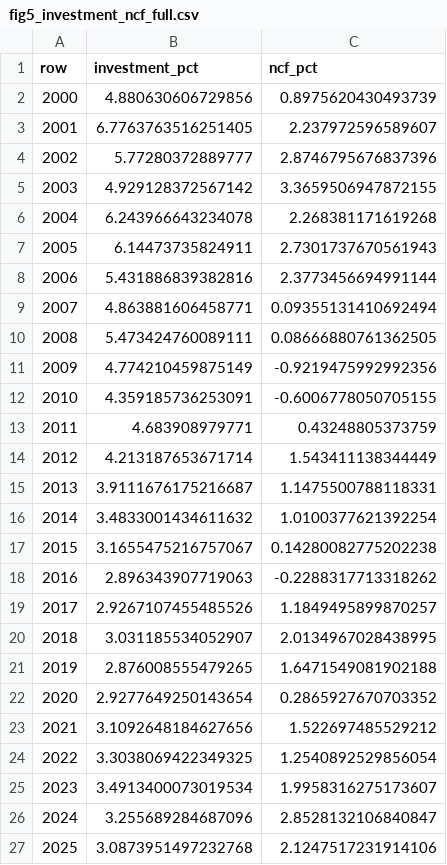
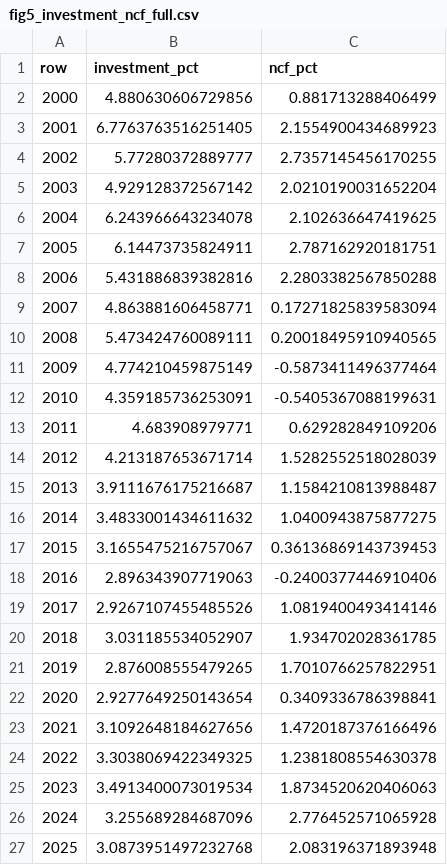
Before and after one commit to cchck/stock-exploration, a CSV file: results/allen/figures/fig5_investment_ncf_full.csv, drawn as a sheet.

```diff
--- a/results/allen/figures/fig5_investment_ncf_full.csv
+++ b/results/allen/figures/fig5_investment_ncf_full.csv
@@ -1,27 +1,27 @@
 row,investment_pct,ncf_pct
-2000,4.880630606729856,0.8975620430493739
-2001,6.7763763516251405,2.237972596589607
-2002,5.77280372889777,2.8746795676837396
-2003,4.929128372567142,3.3659506947872155
-2004,6.243966643234078,2.268381171619268
-2005,6.14473735824911,2.7301737670561943
-2006,5.431886839382816,2.3773456694991144
-2007,4.863881606458771,0.09355131410692494
-2008,5.473424760089111,0.08666880761362505
-2009,4.774210459875149,-0.9219475992992356
-2010,4.359185736253091,-0.6006778050705155
-2011,4.683908979771,0.43248805373759
-2012,4.213187653671714,1.543411138344449
-2013,3.9111676175216687,1.1475500788118331
-2014,3.4833001434611632,1.0100377621392254
-2015,3.1655475216757067,0.14280082775202238
-2016,2.896343907719063,-0.2288317713318262
-2017,2.9267107455485526,1.1849495899870257
-2018,3.031185534052907,2.0134967028438995
-2019,2.876008555479265,1.6471549081902188
-2020,2.9277649250143654,0.2865927670703352
-2021,3.1092648184627656,1.522697485529212
-2022,3.3038069422349325,1.2540892529856054
-2023,3.4913400073019534,1.9958316275173607
-2024,3.255689284687096,2.8528132106840847
-2025,3.0873951497232768,2.1247517231914106
+2000,4.880630606729856,0.881713288406499
+2001,6.7763763516251405,2.1554900434689923
+2002,5.77280372889777,2.7357145456170255
+2003,4.929128372567142,2.0210190031652204
+2004,6.243966643234078,2.102636647419625
+2005,6.14473735824911,2.787162920181751
+2006,5.431886839382816,2.2803382567850288
+2007,4.863881606458771,0.17271825839583094
+2008,5.473424760089111,0.20018495910940565
+2009,4.774210459875149,-0.5873411496377464
+2010,4.359185736253091,-0.5405367088199631
+2011,4.683908979771,0.629282849109206
+2012,4.213187653671714,1.5282552518028039
+2013,3.9111676175216687,1.1584210813988487
+2014,3.4833001434611632,1.0400943875877275
+2015,3.1655475216757067,0.36136869143739453
+2016,2.896343907719063,-0.2400377446910406
+2017,2.9267107455485526,1.0819400493414146
+2018,3.031185534052907,1.934702028361785
+2019,2.876008555479265,1.7010766257822951
+2020,2.9277649250143654,0.3409336786398841
+2021,3.1092648184627656,1.4720187376166496
+2022,3.3038069422349325,1.2381808554630378
+2023,3.4913400073019534,1.8734520620406063
+2024,3.255689284687096,2.776452571065928
+2025,3.0873951497232768,2.083196371893948
```
Also changed, not shown: results/allen/extended_tables.csv, results/allen/full_tables.csv, 16 other files.
